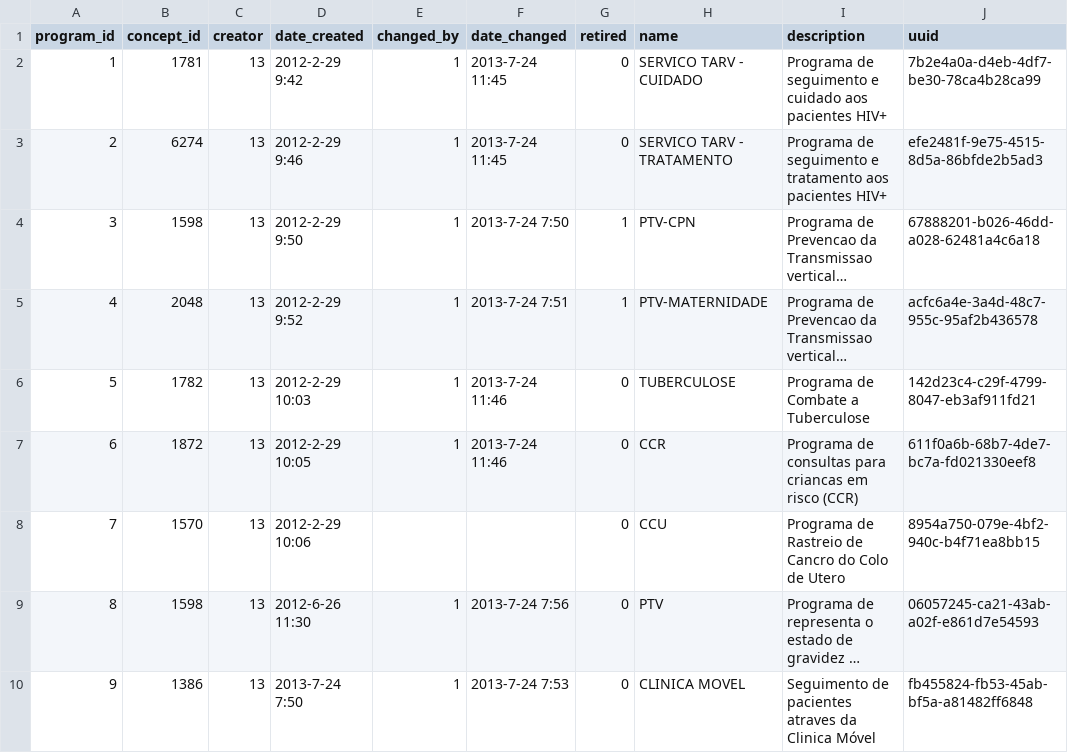
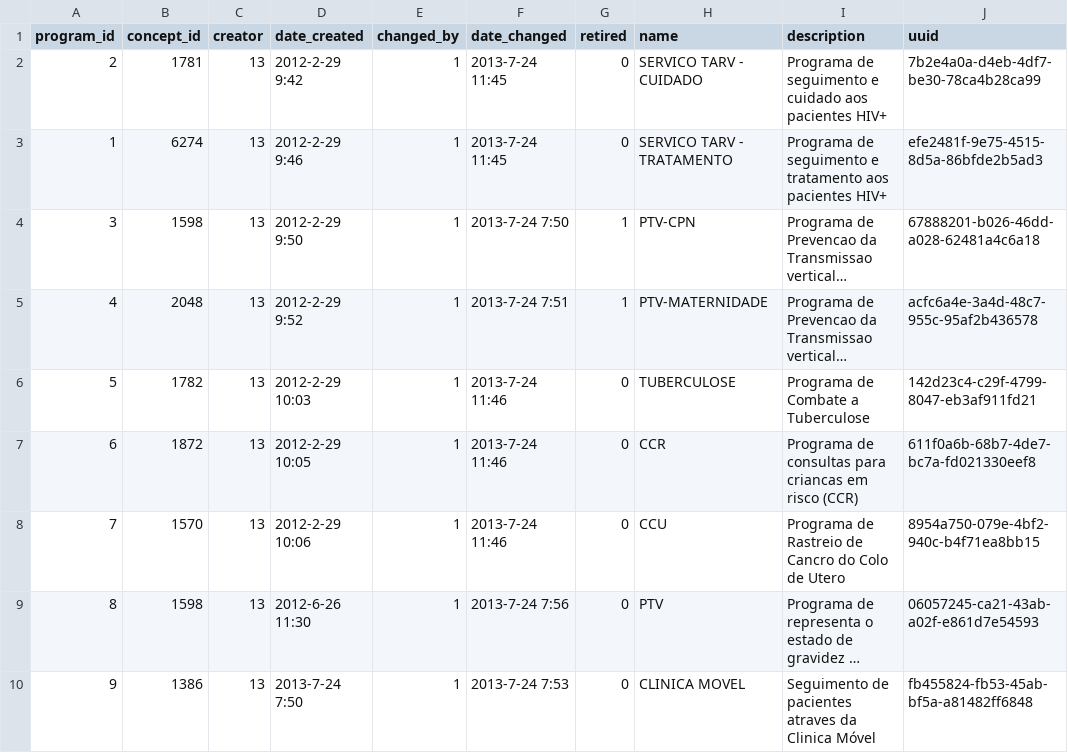
Before and after one commit to esaude/openmrs-database-migrator, a CSV file: src/main/resources/config/program.csv, drawn as a sheet; only a part is shown; long unchanged cells end in …; the diff names each change by its address in the sheet, - before the commit and + after, or states it on an @@ line.

Commit message:
MEPTS-249:  implementation of  program transformation (#19)
* MEPTS-249:  implementation of  program transformation

* MEPTS-249: moving the MySQLProps.class to  appropriated  packege

* MEPTS-249: removed  hardcoded pdi files

* MEPTS-249:  fix file in control-center.kjb

* MEPTS-249: removes console logic to setup  command

* MPETS-249: redefined folder structure

* MEPTS-249: added  config to be populated as resource

* MEPTS-249:  made code refactoring at executeSetupCommand()

* MEPTS-249: update Harmonization PDI Process Flow

* MEPTS-249:  implemented the  logic removing  hardcoded  pdi files

* MEPTS-249: extended the logic  pdifiles to  config files

* MEPTS-249: pointing the harmanozation process to control-center

* MEPTS-249: implementation  of program harmonization using  flag column  in references

*  MEPTS-249: updated program validations

* MEPTS-249: added dummy verification  changed the location of program's tranformatiions

* MEPTS-249:  moved the  SettingsServiceTest to  unit tests package

* MEPTS-249:  removed mapped  validations

* MEPTS-249  some  fix  on transformations

* MEPTS-249: organized the transformation's workflow

```diff
--- a/src/main/resources/config/program.csv
+++ b/src/main/resources/config/program.csv
-A2 (program_id): 1
+A2 (program_id): 2
-A3 (program_id): 2
+A3 (program_id): 1
-E8 (changed_by): (empty)
+E8 (changed_by): 1
-F8 (date_changed): (empty)
+F8 (date_changed): 2013-7-24 11:46
```
Also changed, not shown: 20 other files.
